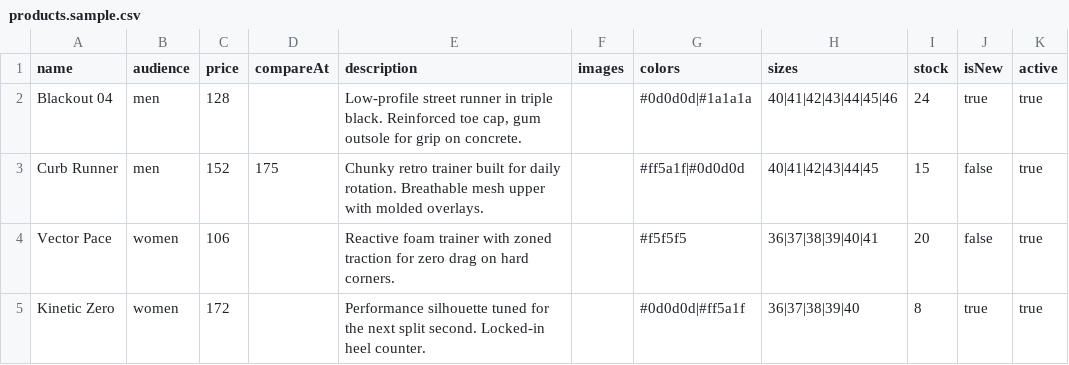
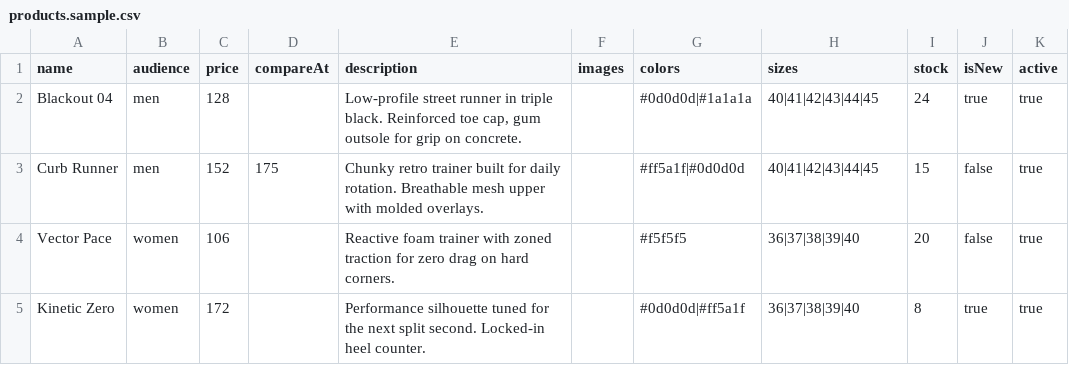
Before and after one commit to fatjonarama/thefridgestore, a CSV file: products.sample.csv, drawn as a sheet.

```diff
--- a/products.sample.csv
+++ b/products.sample.csv
@@ -1,5 +1,5 @@
 name,audience,price,compareAt,description,images,colors,sizes,stock,isNew,active
-Blackout 04,men,128,,"Low-profile street runner in triple black. Reinforced toe cap, gum outsole for grip on concrete.",,#0d0d0d|#1a1a1a,40|41|42|43|44|45|46,24,true,true
+Blackout 04,men,128,,"Low-profile street runner in triple black. Reinforced toe cap, gum outsole for grip on concrete.",,#0d0d0d|#1a1a1a,40|41|42|43|44|45,24,true,true
 Curb Runner,men,152,175,"Chunky retro trainer built for daily rotation. Breathable mesh upper with molded overlays.",,#ff5a1f|#0d0d0d,40|41|42|43|44|45,15,false,true
-Vector Pace,women,106,,"Reactive foam trainer with zoned traction for zero drag on hard corners.",,#f5f5f5,36|37|38|39|40|41,20,false,true
+Vector Pace,women,106,,"Reactive foam trainer with zoned traction for zero drag on hard corners.",,#f5f5f5,36|37|38|39|40,20,false,true
 Kinetic Zero,women,172,,"Performance silhouette tuned for the next split second. Locked-in heel counter.",,#0d0d0d|#ff5a1f,36|37|38|39|40,8,true,true
```
Also changed, not shown: 22 other files.
